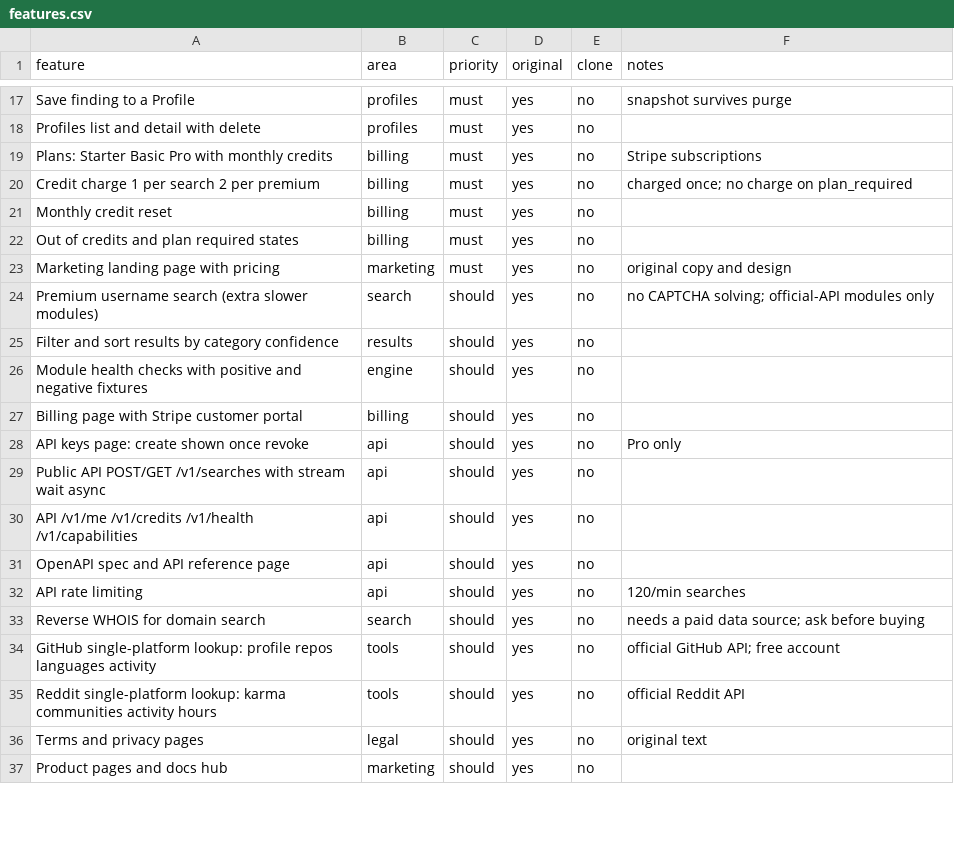
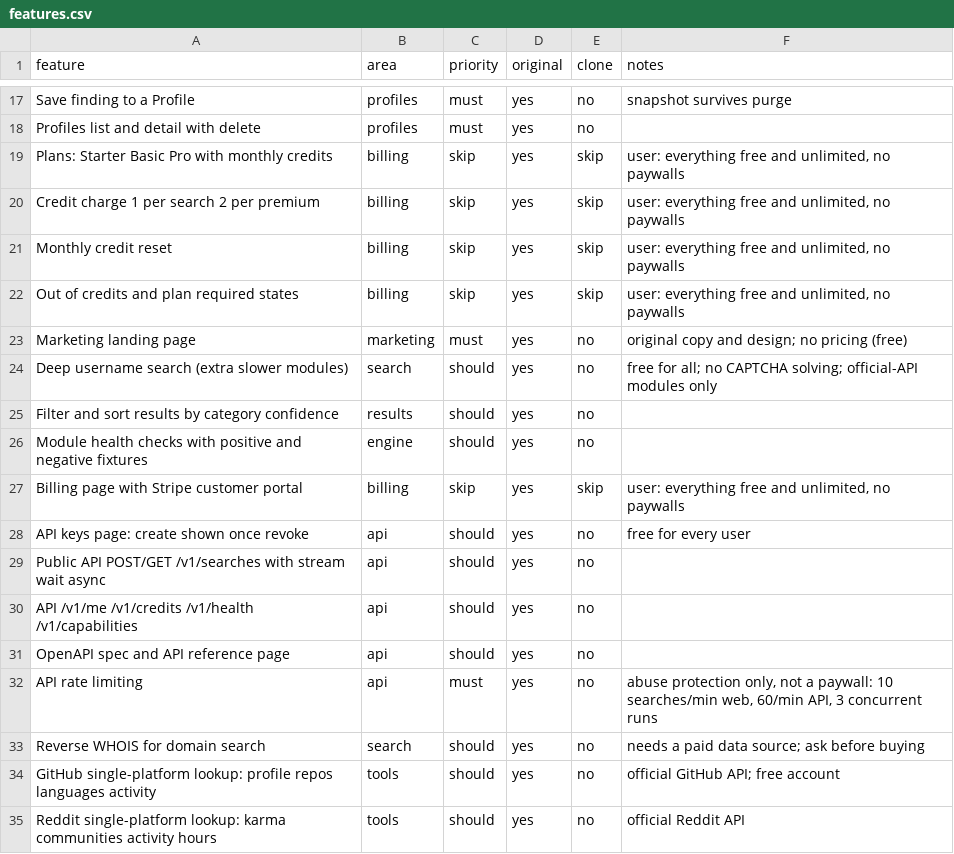
Before and after one commit to AkarshSharma2012/QuarryFind, a CSV file: replica/features.csv, drawn as a sheet; only a part is shown, gaps mark what is left out; the shorter side is filled out with more unchanged rows; the diff covers the shown part only.

Commit message:
Make product free and unlimited; add extra OSINT tools to plan; design tokens

```diff
--- a/replica/features.csv
+++ b/replica/features.csv
@@ -18,12 +18,12 @@ Save finding to a Profile,profiles,must,yes,no,snapshot survives purge
 Profiles list and detail with delete,profiles,must,yes,no,
-Plans: Starter Basic Pro with monthly credits,billing,must,yes,no,Stripe subscriptions
-Credit charge 1 per search 2 per premium,billing,must,yes,no,charged once; no charge on plan_required
-Monthly credit reset,billing,must,yes,no,
-Out of credits and plan required states,billing,must,yes,no,
-Marketing landing page with pricing,marketing,must,yes,no,original copy and design
-Premium username search (extra slower modules),search,should,yes,no,no CAPTCHA solving; official-API modules only
+Plans: Starter Basic Pro with monthly credits,billing,skip,yes,skip,"user: everything free and unlimited, no paywalls"
+Credit charge 1 per search 2 per premium,billing,skip,yes,skip,"user: everything free and unlimited, no paywalls"
+Monthly credit reset,billing,skip,yes,skip,"user: everything free and unlimited, no paywalls"
+Out of credits and plan required states,billing,skip,yes,skip,"user: everything free and unlimited, no paywalls"
+Marketing landing page,marketing,must,yes,no,original copy and design; no pricing (free)
+Deep username search (extra slower modules),search,should,yes,no,free for all; no CAPTCHA solving; official-API modules only
 Filter and sort results by category confidence,results,should,yes,no,
 Module health checks with positive and negative fixtures,engine,should,yes,no,
-Billing page with Stripe customer portal,billing,should,yes,no,
-API keys page: create shown once revoke,api,should,yes,no,Pro only
+Billing page with Stripe customer portal,billing,skip,yes,skip,"user: everything free and unlimited, no paywalls"
+API keys page: create shown once revoke,api,should,yes,no,free for every user
 Public API POST/GET /v1/searches with stream wait async,api,should,yes,no,
@@ -31,3 +31,3 @@ API /v1/me /v1/credits /v1/health /v1/capabilities,api,should,yes,no,
 OpenAPI spec and API reference page,api,should,yes,no,
-API rate limiting,api,should,yes,no,120/min searches
+API rate limiting,api,must,yes,no,"abuse protection only, not a paywall: 10 searches/min web, 60/min API, 3 concurrent runs"
 Reverse WHOIS for domain search,search,should,yes,no,needs a paid data source; ask before buying
```
Also changed, not shown: 12 added rows and 6 edited cells elsewhere in this file, 7 other files.
